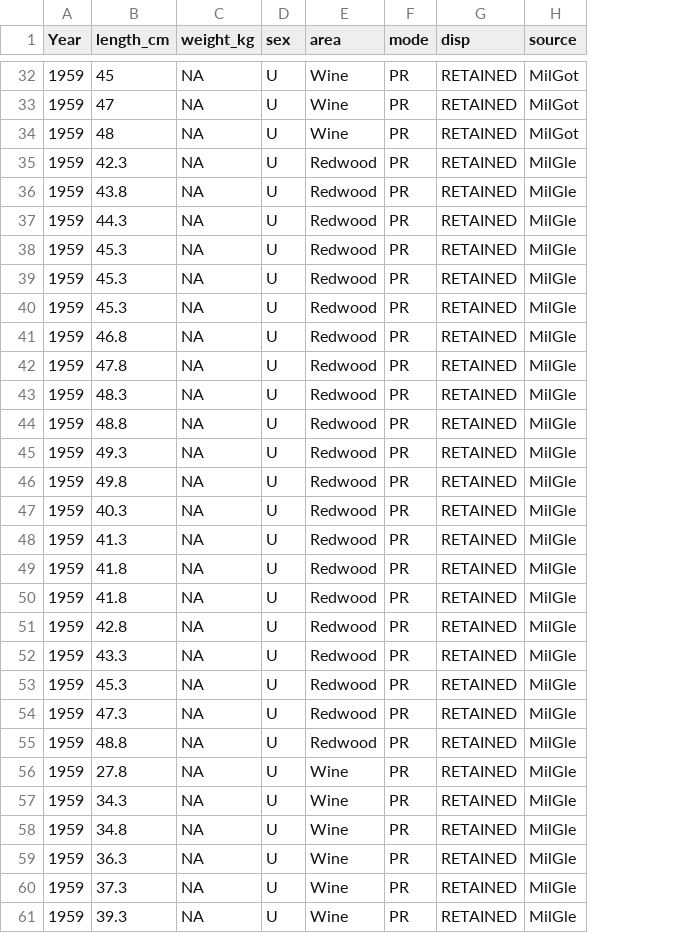
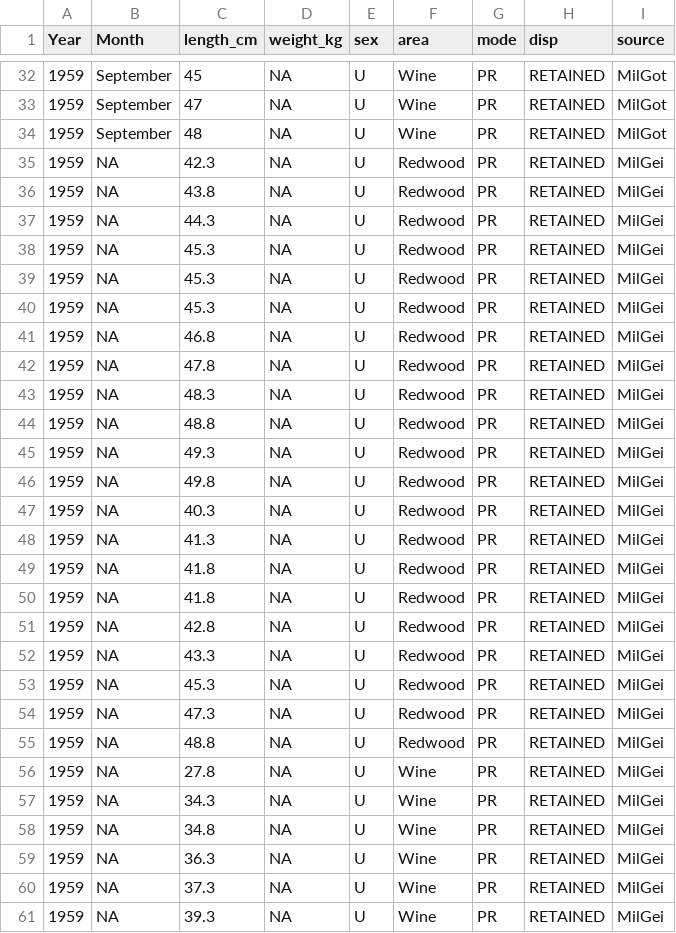
Before and after one commit to pfmc-assessments/CA_quillback_rockfish_2025, a CSV file: data/CAquillback_historical_bio.csv, drawn as a sheet; only a part is shown, gaps mark what is left out; addresses are those after the commit; the diff covers the shown part only; the diff names each change by its address in the sheet, - before the commit and + after, or states it on an @@ line.

```diff
--- a/data/CAquillback_historical_bio.csv
+++ b/data/CAquillback_historical_bio.csv
+column B (Month), rows 32-61: September | September | September | NA | NA | NA | NA | NA | NA | NA | NA | NA | NA | NA | NA | NA | NA | NA | NA | NA | NA | NA | NA | NA | NA | NA | NA | NA | NA | NA
-I35:I61 (source): MilGle
+I35:I61 (source): MilGei
```
Also changed, not shown: 30 edited cells elsewhere in this file, 1 other file.
